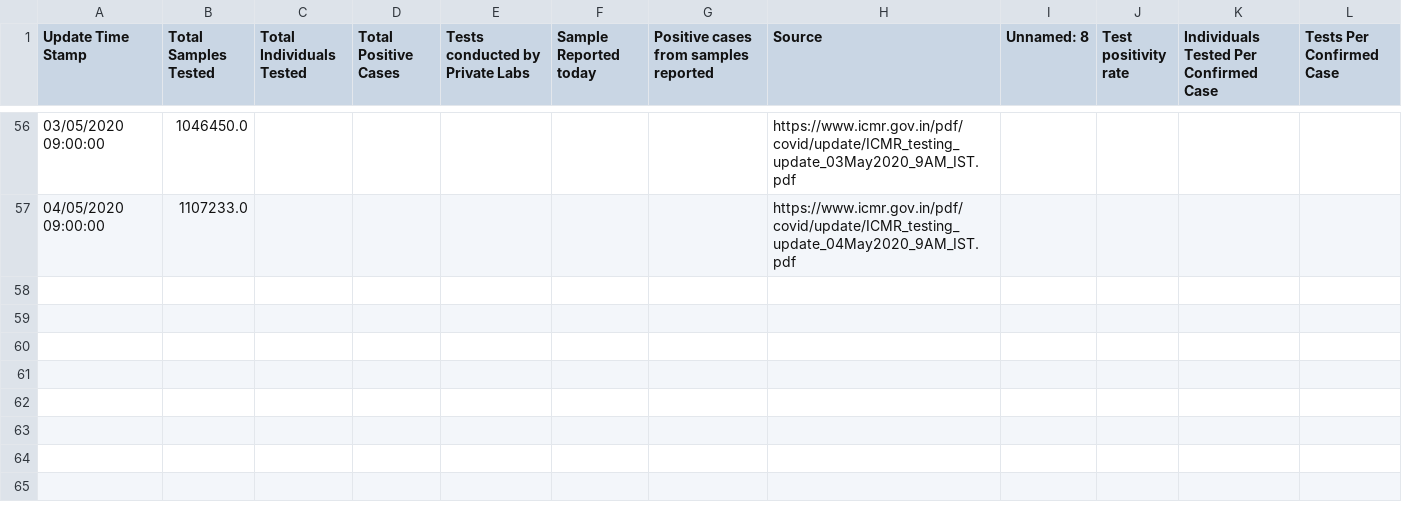
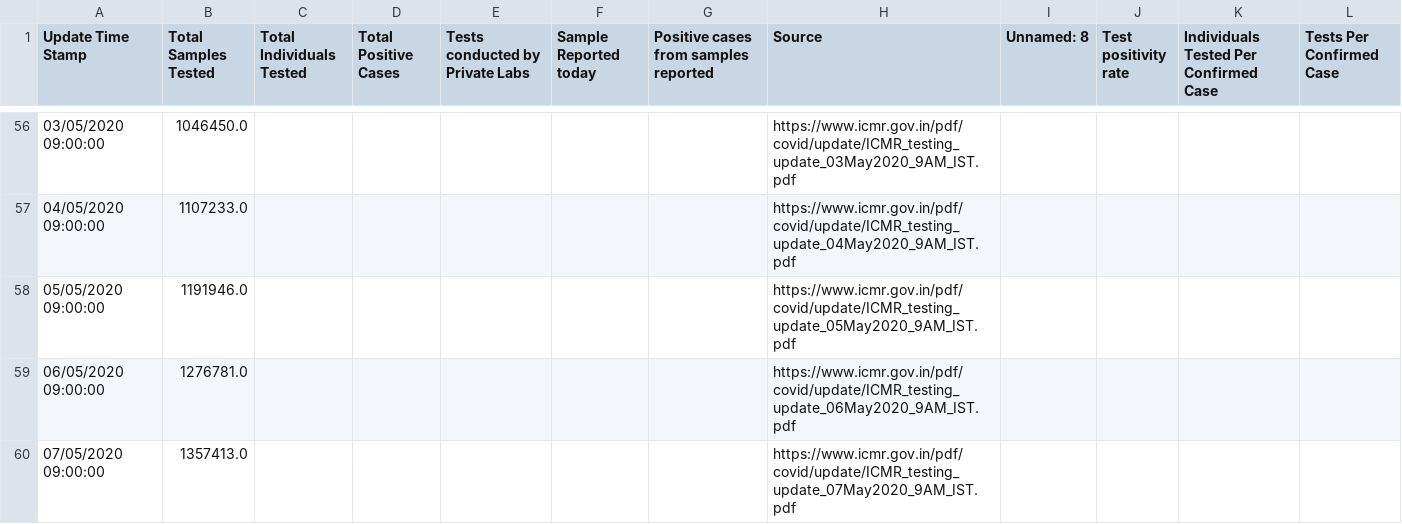
Before and after one commit to bhargavyagnik/Covid19, a CSV file: stats/tested_numbers_icmr_data.csv, drawn as a sheet; only a part is shown, gaps mark what is left out.

```diff
--- a/stats/tested_numbers_icmr_data.csv
+++ b/stats/tested_numbers_icmr_data.csv
@@ -57 +57,4 @@ Update Time Stamp,Total Samples Tested,Total Individuals Tested,Total Positive C
 04/05/2020 09:00:00,1107233.0,,,,,,https://www.icmr.gov.in/pdf/covid/update/ICMR_testing_update_04May2020_9AM_IST.pdf,,,,
+05/05/2020 09:00:00,1191946.0,,,,,,https://www.icmr.gov.in/pdf/covid/update/ICMR_testing_update_05May2020_9AM_IST.pdf,,,,
+06/05/2020 09:00:00,1276781.0,,,,,,https://www.icmr.gov.in/pdf/covid/update/ICMR_testing_update_06May2020_9AM_IST.pdf,,,,
+07/05/2020 09:00:00,1357413.0,,,,,,https://www.icmr.gov.in/pdf/covid/update/ICMR_testing_update_07May2020_9AM_IST.pdf,,,,
```
Also changed, not shown: stats/case_time_series.csv, stats/state_wise.csv, 4 other files.
